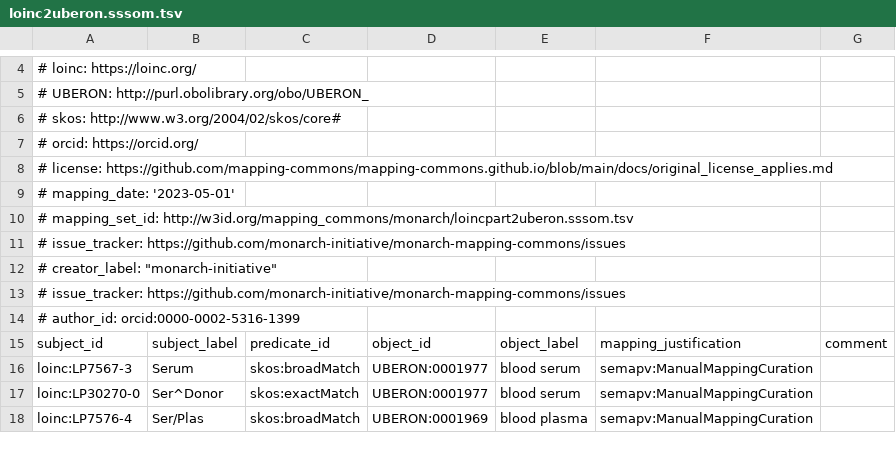
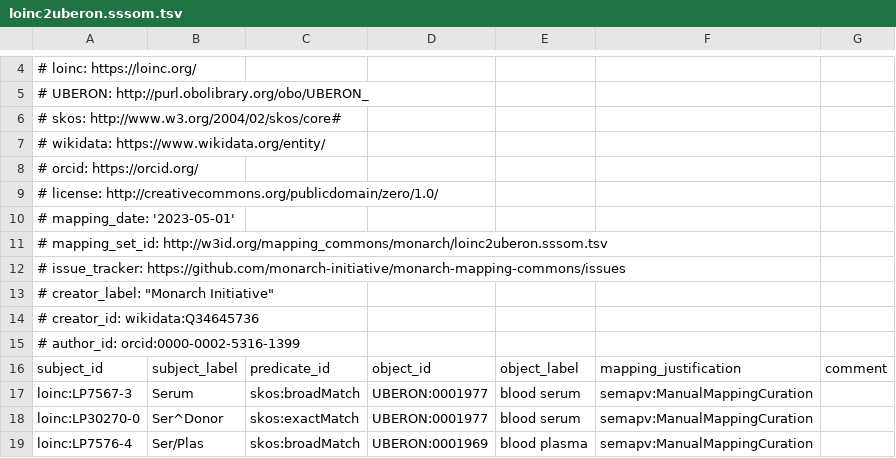
Before and after one commit to monarch-initiative/monarch-mapping-commons, a TSV file: mappings/loinc2uberon.sssom.tsv, drawn as a sheet; only a part is shown, gaps mark what is left out.

```diff
--- a/mappings/loinc2uberon.sssom.tsv
+++ b/mappings/loinc2uberon.sssom.tsv
@@ -6,9 +6,10 @@
 #   skos: http://www.w3.org/2004/02/skos/core#
+#   wikidata: https://www.wikidata.org/entity/
 #   orcid: https://orcid.org/
-# license: https://github.com/mapping-commons/mapping-commons.github.io/blob/main/docs/original_license_applies.md
+# license: http://creativecommons.org/publicdomain/zero/1.0/
 # mapping_date: '2023-05-01'
-# mapping_set_id: http://w3id.org/mapping_commons/monarch/loincpart2uberon.sssom.tsv
+# mapping_set_id: http://w3id.org/mapping_commons/monarch/loinc2uberon.sssom.tsv
 # issue_tracker: https://github.com/monarch-initiative/monarch-mapping-commons/issues
-# creator_label: "monarch-initiative"
-# issue_tracker: https://github.com/monarch-initiative/monarch-mapping-commons/issues
+# creator_label: "Monarch Initiative"
+# creator_id: wikidata:Q34645736
 # author_id: orcid:0000-0002-5316-1399
```
Also changed, not shown: mappings/loinc2chebi_2.sssom.tsv, mappings/loinc2cl.sssom.tsv, 6 other files.
